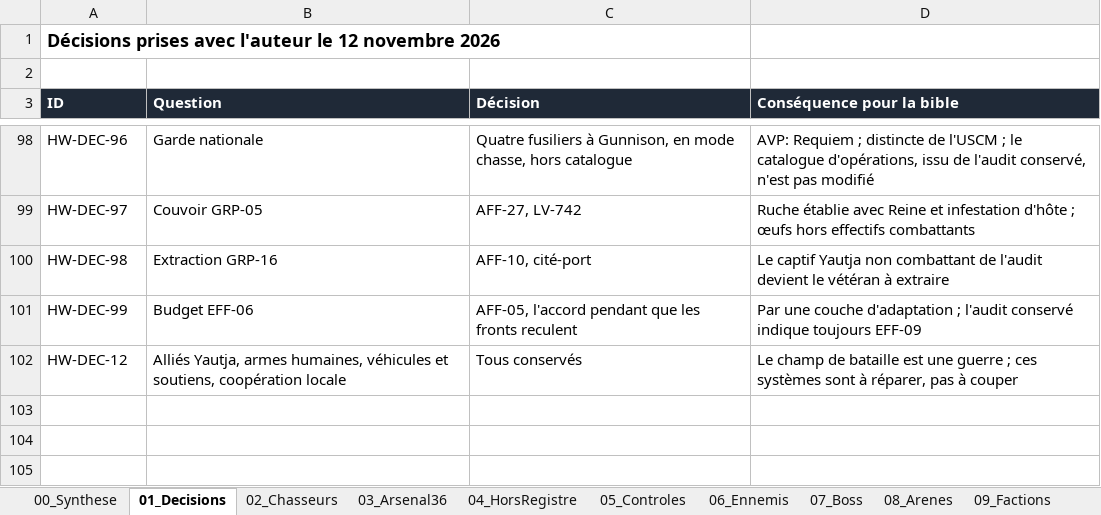
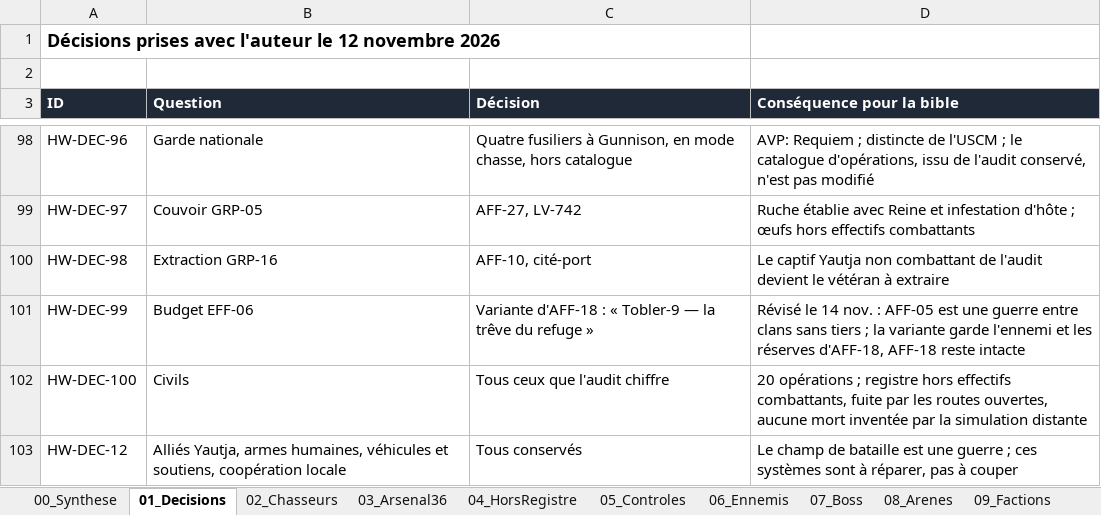
Before and after one commit to darknigthmare/Yautja-hive-warriors, an Excel workbook: design/Yautja_HiveWarriors_V58_Bible.xlsx, sheet 01_Decisions, drawn as a sheet; only a part is shown, gaps mark what is left out; values as stored, in another font and other column widths than the file's, no borders; the diff names each change by its address in the sheet, - before the commit and + after, or states it on an @@ line.

```diff
--- a/design/Yautja_HiveWarriors_V58_Bible.xlsx (sheet 01_Decisions)
+++ b/design/Yautja_HiveWarriors_V58_Bible.xlsx (sheet 01_Decisions)
-C101 (Décision): AFF-05, l'accord pendant que les fronts reculent
+C101 (Décision): Variante d'AFF-18 : « Tobler-9 — la trêve du refuge »
-D101 (Conséquence pour la bible): Par une couche d'adaptation ; l'audit conservé indique toujours EFF-09
+D101 (Conséquence pour la bible): Révisé le 14 nov. : AFF-05 est une guerre entre clans sans tiers ; la variante garde l'ennemi et les réserves d'AFF-18, AFF-18 reste intacte
+row 102: HW-DEC-100 | Civils | Tous ceux que l'audit chiffre | 20 opérations ; registre hors effectifs combattants, fuite par les routes ouvertes, aucune mort inventée par la simulation distante
```
Also changed, not shown: 11 other files.
